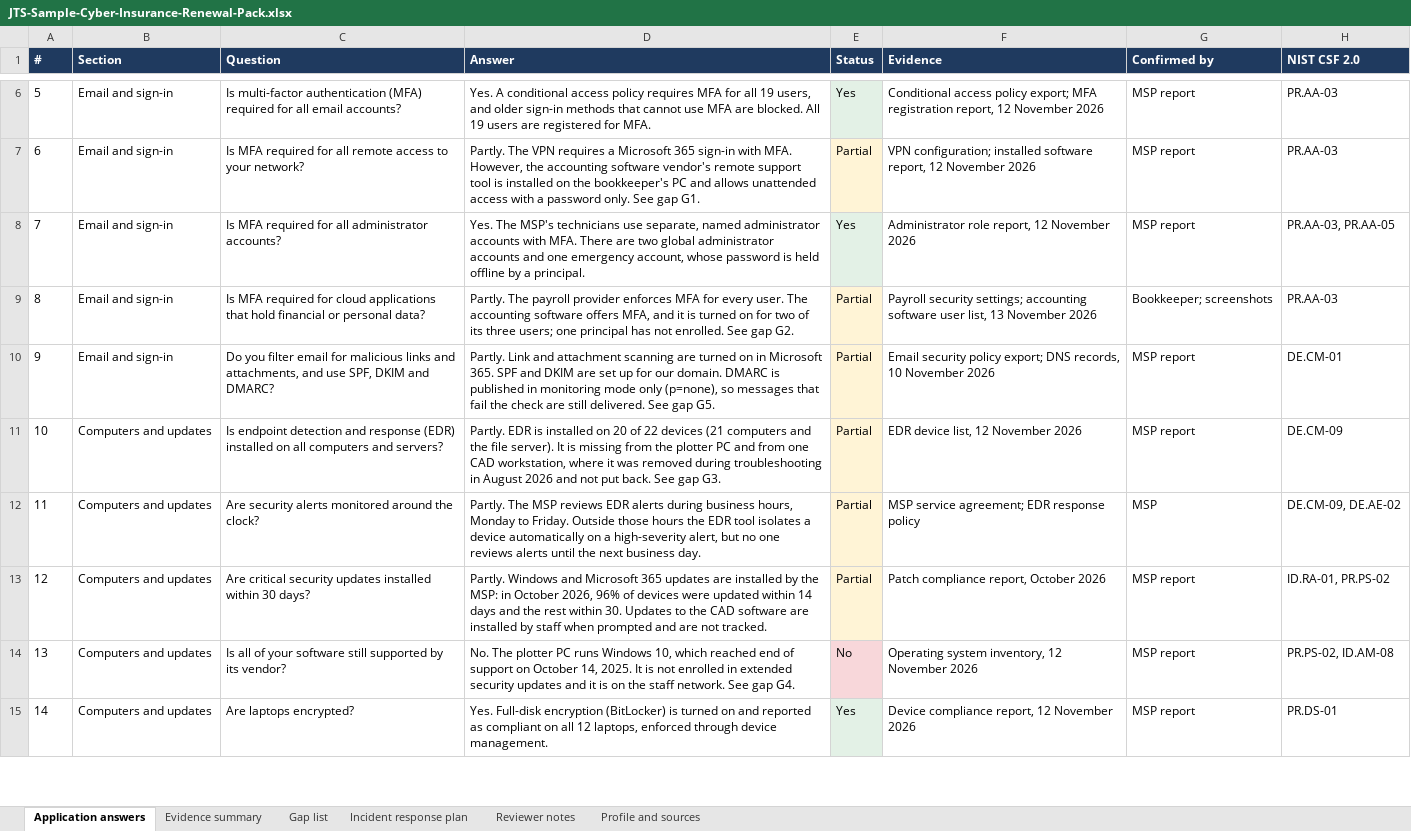
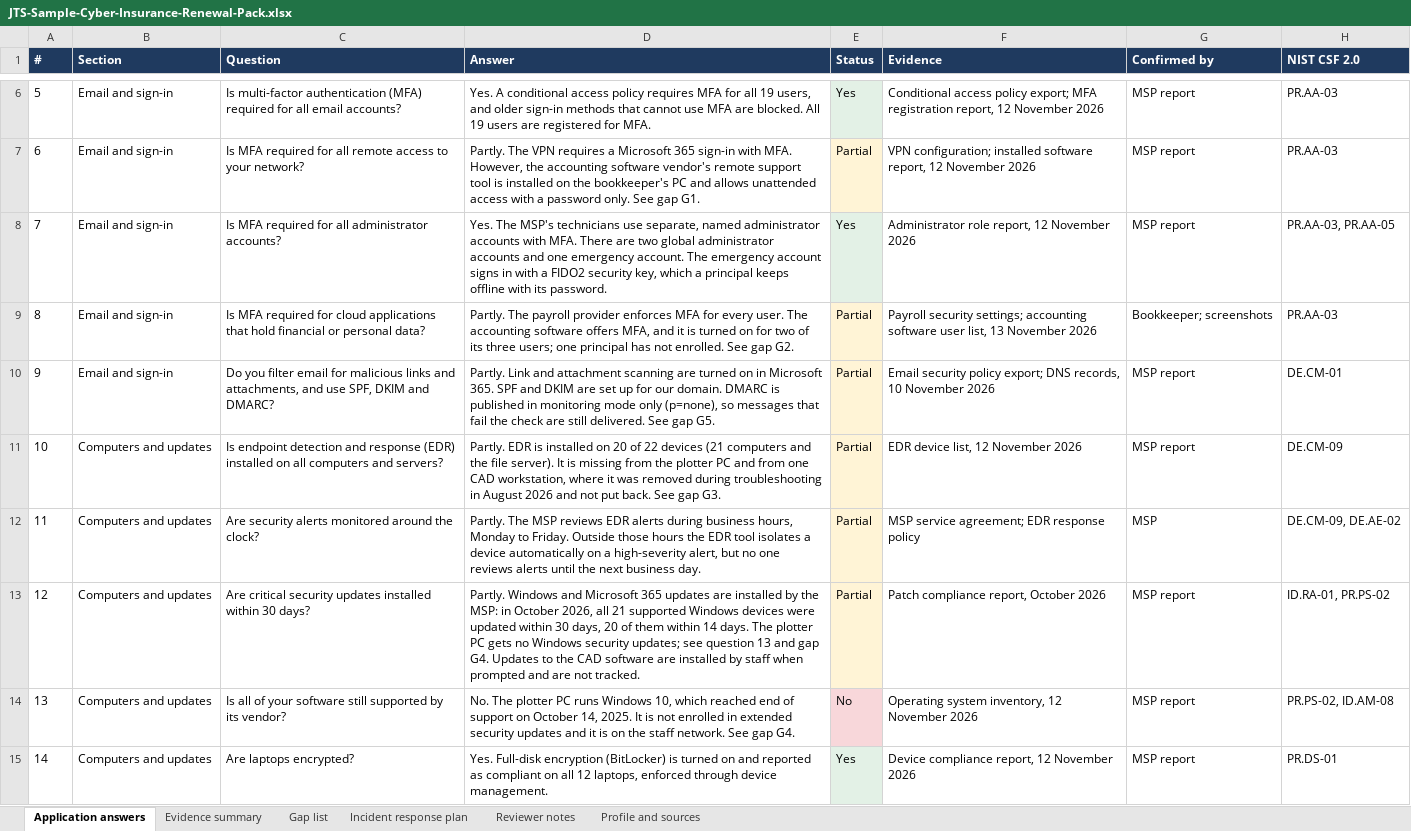
Before and after one commit to JohnsonTechnicalSystems/johnsotechnicalsystems-portfolio, an Excel workbook: docs/downloads/JTS-Sample-Cyber-Insurance-Renewal-Pack.xlsx, sheet Application answers, drawn as a sheet; only a part is shown, gaps mark what is left out; values as stored, in another font and other column widths than the file's, no borders; the diff names each change by its address in the sheet, - before the commit and + after, or states it on an @@ line.

```diff
--- a/docs/downloads/JTS-Sample-Cyber-Insurance-Renewal-Pack.xlsx (sheet Application answers)
+++ b/docs/downloads/JTS-Sample-Cyber-Insurance-Renewal-Pack.xlsx (sheet Application answers)
-D8 (Answer): …one emergency account, whose password is held offline by a principal.
+D8 (Answer): …one emergency account. The emergency account signs in with a FIDO2 security key, which a principal keeps offline with its password.
-D13 (Answer): …October 2026, 96% of devices were updated within 14 days and the rest within 30. Updates to…
+D13 (Answer): …October 2026, all 21 supported Windows devices were updated within 30 days, 20 of them within 14 days. The plotter PC gets no Windows security updates; see question 13 and gap G4. Updates to…
```
Also changed, not shown: sheet Evidence summary, sheet Gap list, sheet Profile and sources, docs/downloads/JTS-Sample-AI-Tool-Inventory.xlsx, 5 other files.
